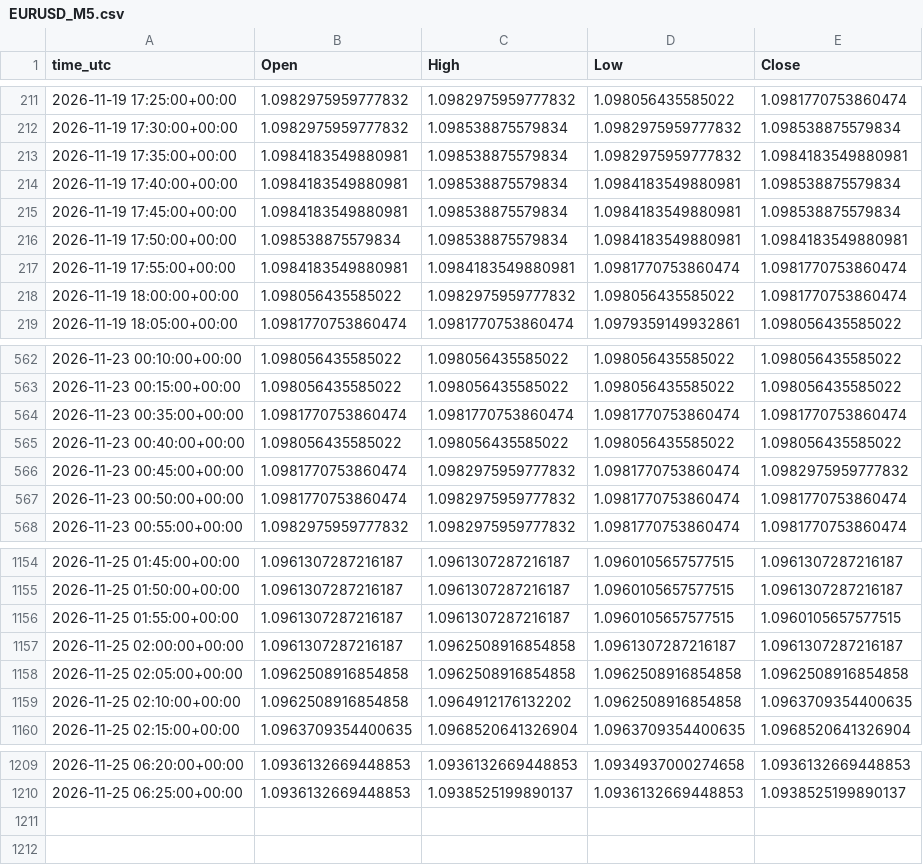
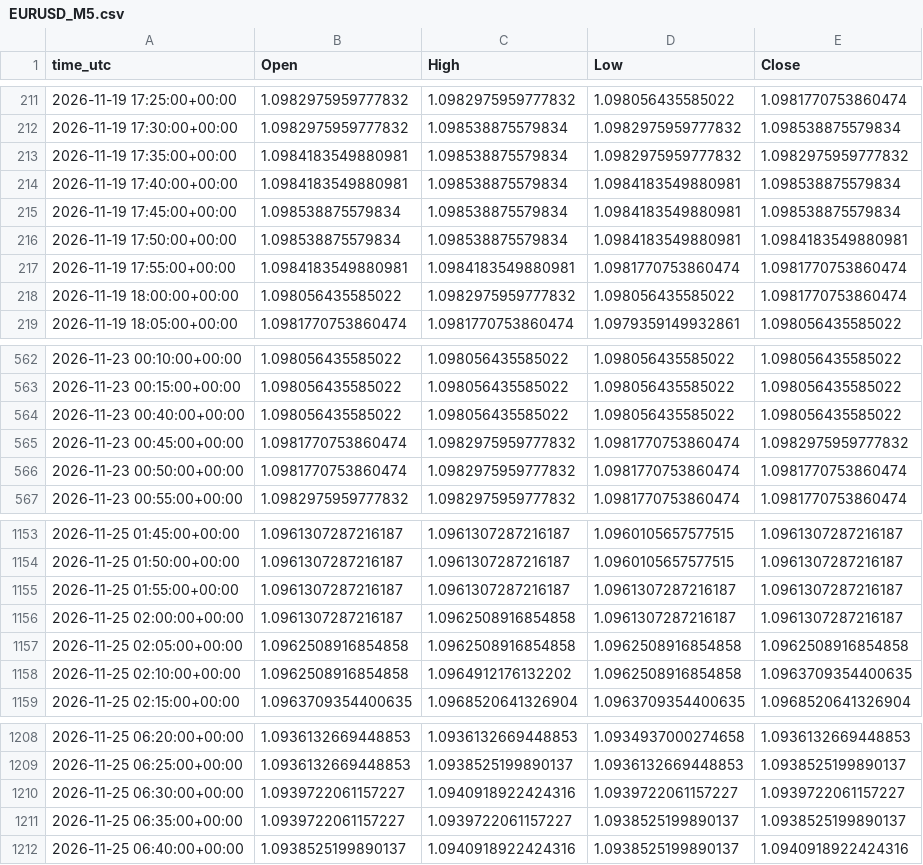
Before and after one commit to ClaireAce/Trading-Data, a CSV file: data/EURUSD_M5.csv, drawn as a sheet; only a part is shown, gaps mark what is left out.

Commit message:
data 2026-11-25_0645

```diff
--- a/data/EURUSD_M5.csv
+++ b/data/EURUSD_M5.csv
@@ -212,5 +212,5 @@ time_utc,Open,High,Low,Close
 2026-11-19 17:30:00+00:00,1.0982975959777832,1.098538875579834,1.0982975959777832,1.098538875579834
-2026-11-19 17:35:00+00:00,1.0984183549880981,1.098538875579834,1.0982975959777832,1.0984183549880981
+2026-11-19 17:35:00+00:00,1.0984183549880981,1.098538875579834,1.0982975959777832,1.0982975959777832
 2026-11-19 17:40:00+00:00,1.0984183549880981,1.098538875579834,1.0984183549880981,1.098538875579834
-2026-11-19 17:45:00+00:00,1.0984183549880981,1.098538875579834,1.0984183549880981,1.098538875579834
+2026-11-19 17:45:00+00:00,1.098538875579834,1.098538875579834,1.0984183549880981,1.098538875579834
 2026-11-19 17:50:00+00:00,1.098538875579834,1.098538875579834,1.0984183549880981,1.0984183549880981
@@ -563,3 +563,2 @@ time_utc,Open,High,Low,Close
 2026-11-23 00:15:00+00:00,1.098056435585022,1.098056435585022,1.098056435585022,1.098056435585022
-2026-11-23 00:35:00+00:00,1.0981770753860474,1.0981770753860474,1.0981770753860474,1.0981770753860474
 2026-11-23 00:40:00+00:00,1.098056435585022,1.098056435585022,1.098056435585022,1.098056435585022
@@ -1155,3 +1154,3 @@ time_utc,Open,High,Low,Close
 2026-11-25 01:50:00+00:00,1.0961307287216187,1.0961307287216187,1.0960105657577515,1.0961307287216187
-2026-11-25 01:55:00+00:00,1.0961307287216187,1.0961307287216187,1.0960105657577515,1.0960105657577515
+2026-11-25 01:55:00+00:00,1.0961307287216187,1.0961307287216187,1.0961307287216187,1.0961307287216187
 2026-11-25 02:00:00+00:00,1.0961307287216187,1.0962508916854858,1.0961307287216187,1.0961307287216187
@@ -1210 +1209,4 @@ time_utc,Open,High,Low,Close
 2026-11-25 06:25:00+00:00,1.0936132669448853,1.0938525199890137,1.0936132669448853,1.0938525199890137
+2026-11-25 06:30:00+00:00,1.0939722061157227,1.0940918922424316,1.0939722061157227,1.0939722061157227
+2026-11-25 06:35:00+00:00,1.0939722061157227,1.0939722061157227,1.0938525199890137,1.0938525199890137
+2026-11-25 06:40:00+00:00,1.0938525199890137,1.0940918922424316,1.0938525199890137,1.0940918922424316
```
Also changed, not shown: data/EURUSD_M15.csv, data/GBPUSD_M15.csv, 8 other files.
